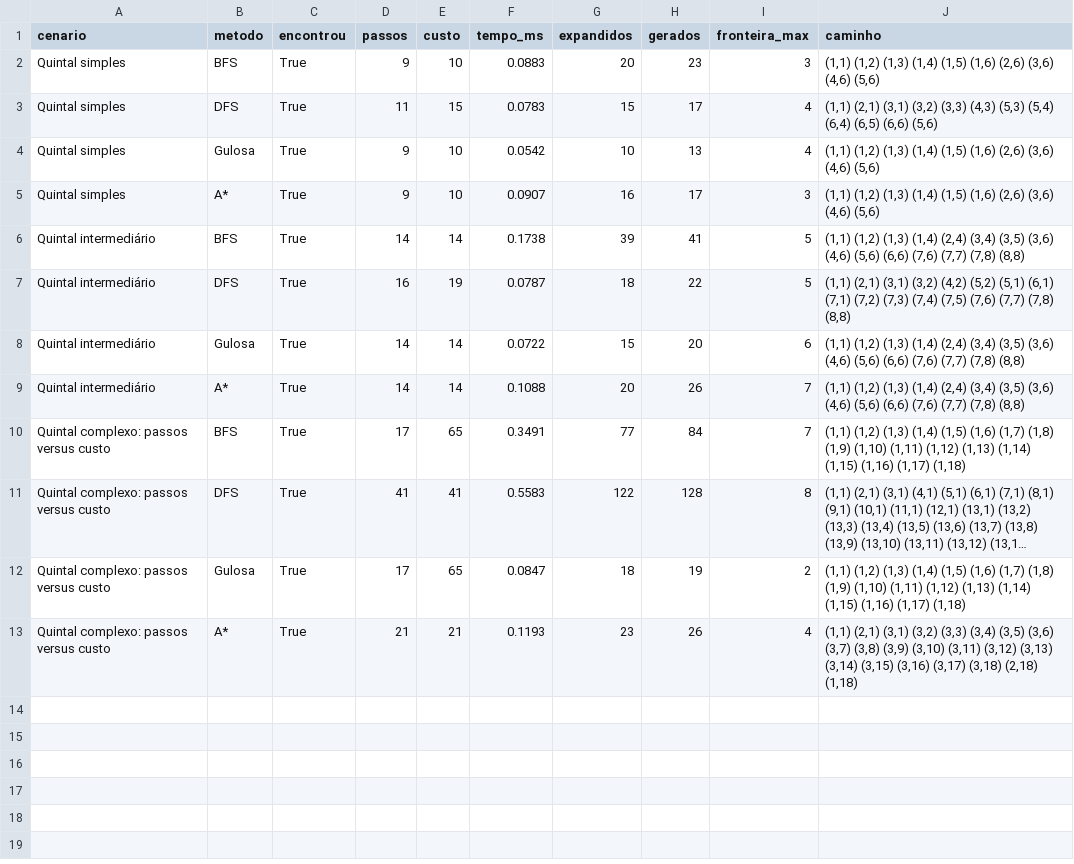
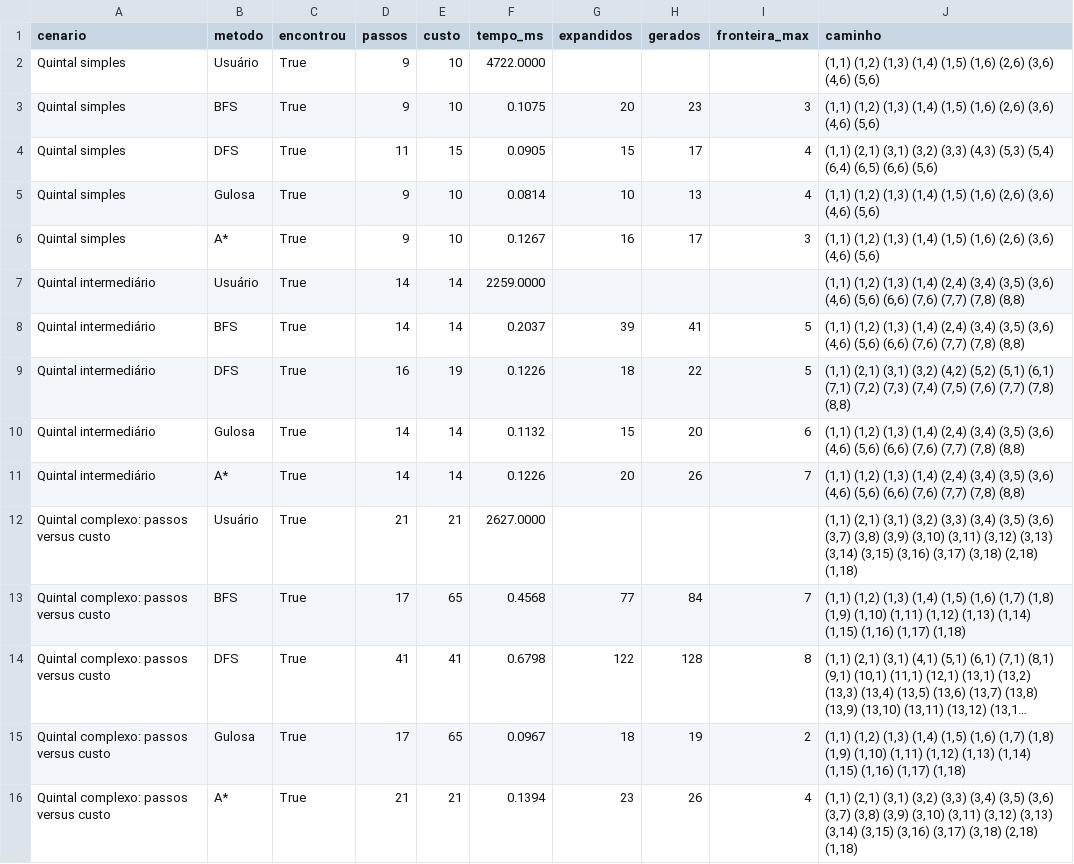
Before and after one commit to cafeef/Projeto1_IA, a CSV file: results/experimentos.csv, drawn as a sheet; long unchanged cells end in …; addresses are those after the commit; the diff names each change by its address in the sheet, - before the commit and + after, or states it on an @@ line.

```diff
--- a/results/experimentos.csv
+++ b/results/experimentos.csv
+row 2: Quintal simples | Usuário | True | 9 | 10 | 4722.0000 |  |  |  | (1,1) (1,2) (1,3) (1,4) (1,5) (1,6) (2,6) (3,6) (4,6) (5,6)
-F3 (tempo_ms): 0.0883
+F3 (tempo_ms): 0.1075
-F4 (tempo_ms): 0.0783
+F4 (tempo_ms): 0.0905
-F5 (tempo_ms): 0.0542
+F5 (tempo_ms): 0.0814
-F6 (tempo_ms): 0.0907
+F6 (tempo_ms): 0.1267
+row 7: Quintal intermediário | Usuário | True | 14 | 14 | 2259.0000 |  |  |  | (1,1) (1,2) (1,3) (1,4) (2,4) (3,4) (3,5) (3,6) (4,6) (5,6) (6,6) (7,6) (7,7) (7,8) (8,8)
-F8 (tempo_ms): 0.1738
+F8 (tempo_ms): 0.2037
-F9 (tempo_ms): 0.0787
+F9 (tempo_ms): 0.1226
-F10 (tempo_ms): 0.0722
+F10 (tempo_ms): 0.1132
-F11 (tempo_ms): 0.1088
+F11 (tempo_ms): 0.1226
+row 12: Quintal complexo: passos versus custo | Usuário | True | 21 | 21 | 2627.0000 |  |  |  | (1,1) (2,1) (3,1) (3,2) (3,3) (3,4) (3,5) (3,6) (3,7) (3,8) (3,9) (3,10) (3,11) (3,12) (3,13) (3,14) (3,15) (3,16) (3,17) (3,18) (2,18) (1,18)
-F13 (tempo_ms): 0.3491
+F13 (tempo_ms): 0.4568
-F14 (tempo_ms): 0.5583
+F14 (tempo_ms): 0.6798
-F15 (tempo_ms): 0.0847
+F15 (tempo_ms): 0.0967
-F16 (tempo_ms): 0.1193
+F16 (tempo_ms): 0.1394
```
Also changed, not shown: 11 other files.
